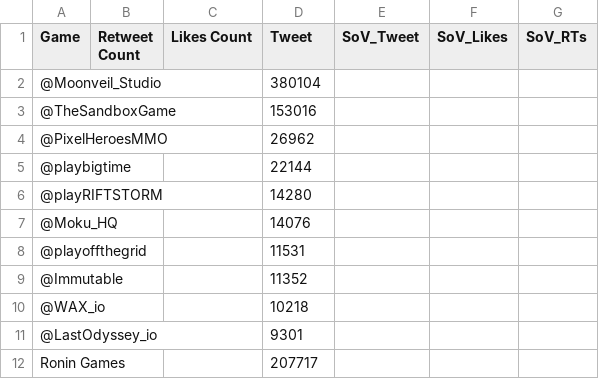
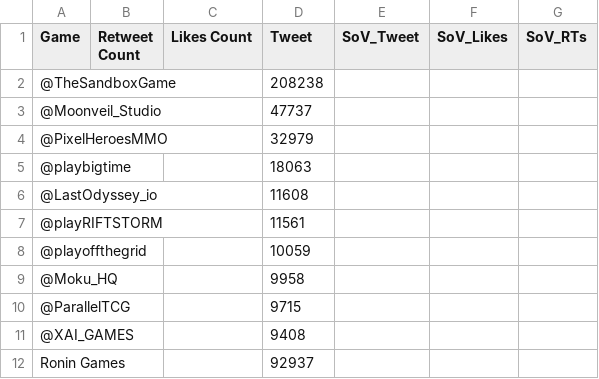
Before and after one commit to Cprogram06/smcp-dashboard, a CSV file: csvs/SOV - Twitter_RVF.csv, drawn as a sheet.

```diff
--- a/csvs/SOV - Twitter_RVF.csv
+++ b/csvs/SOV - Twitter_RVF.csv
@@ -1,12 +1,12 @@
 Game,Retweet Count,Likes Count,Tweet,SoV_Tweet,SoV_Likes,SoV_RTs
-@Moonveil_Studio,,,380104,,,
-@TheSandboxGame,,,153016,,,
-@PixelHeroesMMO,,,26962,,,
-@playbigtime,,,22144,,,
-@playRIFTSTORM,,,14280,,,
-@Moku_HQ,,,14076,,,
-@playoffthegrid,,,11531,,,
-@Immutable,,,11352,,,
-@WAX_io,,,10218,,,
-@LastOdyssey_io,,,9301,,,
-Ronin Games,,,207717,,,
+@TheSandboxGame,,,208238,,,
+@Moonveil_Studio,,,47737,,,
+@PixelHeroesMMO,,,32979,,,
+@playbigtime,,,18063,,,
+@LastOdyssey_io,,,11608,,,
+@playRIFTSTORM,,,11561,,,
+@playoffthegrid,,,10059,,,
+@Moku_HQ,,,9958,,,
+@ParallelTCG,,,9715,,,
+@XAI_GAMES,,,9408,,,
+Ronin Games,,,92937,,,
```
Also changed, not shown: csvs/SOV - Twitter_RVF - Copy.csv, csvs/SOV - Twitter_axie_vs_field.csv, 1 other file.
